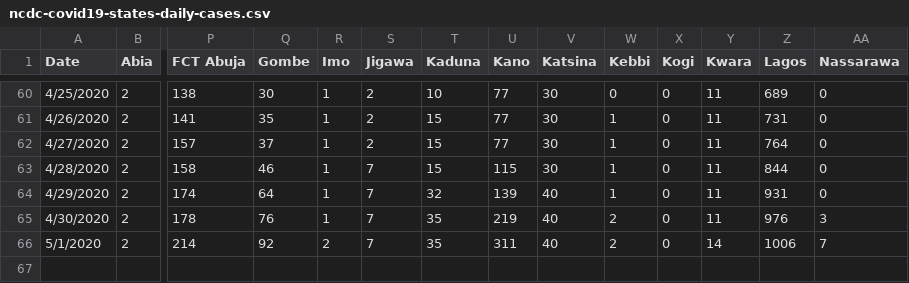
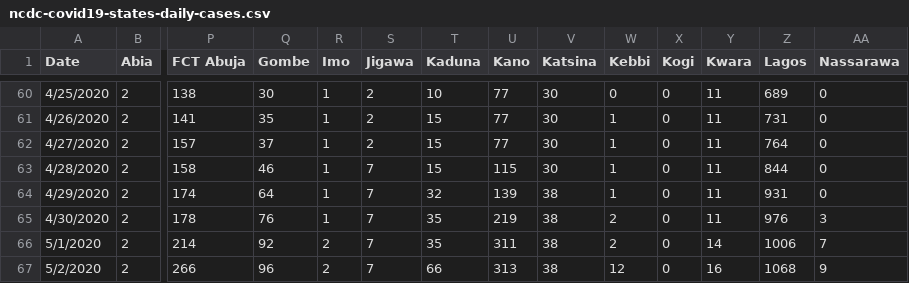
Before and after one commit to Kamparia/nigeria-covid19-data, a CSV file: data/csv/ncdc-covid19-states-daily-cases.csv, drawn as a sheet; only a part is shown, gaps mark what is left out; rows hold the shown columns only; the diff names each change by its address in the sheet, - before the commit and + after, or states it on an @@ line.

Commit message:
Latest data update (02/05/20)

```diff
--- a/data/csv/ncdc-covid19-states-daily-cases.csv
+++ b/data/csv/ncdc-covid19-states-daily-cases.csv
-V64:V66 (Katsina): 40
+V64:V66 (Katsina): 38
+row 67: 5/2/2020 | 2 | 266 | 96 | 2 | 7 | 66 | 313 | 38 | 12 | 0 | 16 | 1068 | 9
```
Also changed, not shown: data/csv/ncdc-covid19-dailyupdates.csv, data/csv/ncdc-covid19-states-daily-deaths.csv, 11 other files.
